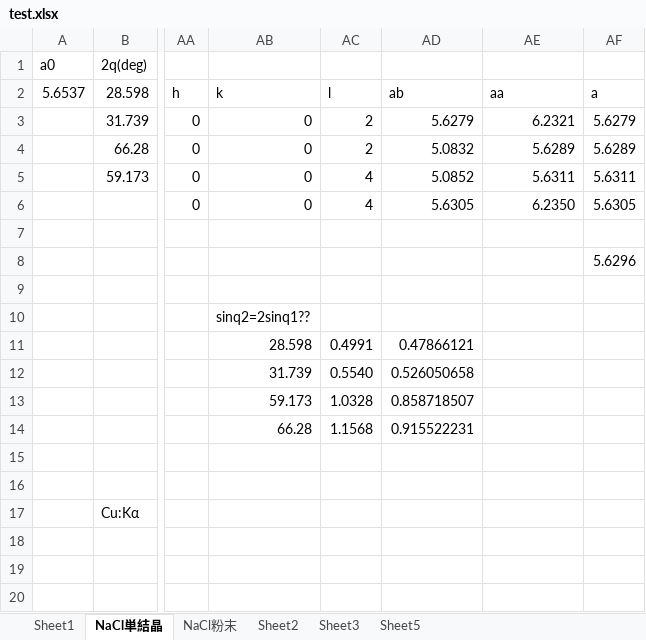
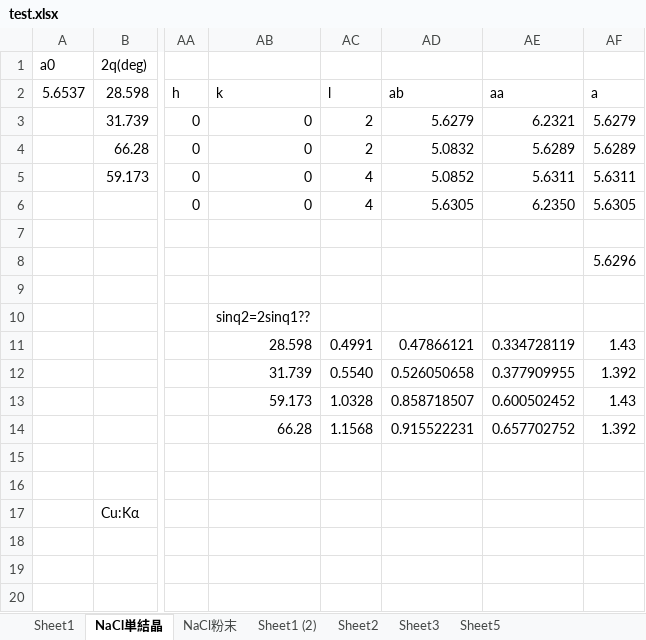
Before and after one commit to akican26/XRD, an Excel workbook: test.xlsx, sheet NaCl単結晶, drawn as a sheet; only a part is shown, gaps mark what is left out; values as stored, in another font and other column widths than the file's, no borders; charts and pictures not drawn; the diff names each change by its address in the sheet, - before the commit and + after, or states it on an @@ line.

```diff
--- a/test.xlsx (sheet NaCl単結晶)
+++ b/test.xlsx (sheet NaCl単結晶)
+sheet tab: Sheet1 (2)
-AE11: (empty)
+AE11: 0.334728119
-AF11: (empty)
+AF11: 1.43
-AE12: (empty)
+AE12: 0.377909955
-AF12: (empty)
+AF12: 1.392
-AE13: (empty)
+AE13: 0.600502452
-AF13: (empty)
+AF13: 1.43
-AE14: (empty)
+AE14: 0.657702752
-AF14: (empty)
+AF14: 1.392
```
Also changed, not shown: charts or pictures, 3 other files.
